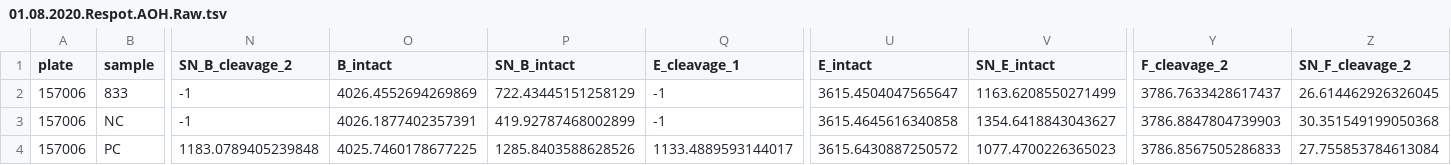
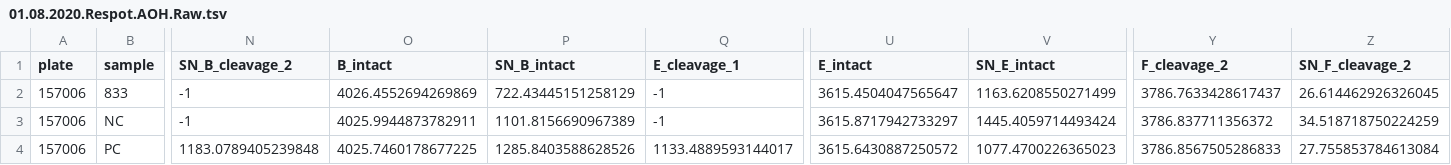
Before and after one commit to lskatz/endopep_peaks, a TSV file: t/expected/01.08.2020.Respot.AOH.Raw.tsv, drawn as a sheet; only a part is shown, gaps mark what is left out; the diff names each change by its address in the sheet, - before the commit and + after, or states it on an @@ line.

Commit message:
removing some randomness by sorting more for loops

```diff
--- a/t/expected/01.08.2020.Respot.AOH.Raw.tsv
+++ b/t/expected/01.08.2020.Respot.AOH.Raw.tsv
-O3 (B_intact): 4026.1877402357391
+O3 (B_intact): 4025.9944873782911
-P3 (SN_B_intact): 419.92787468002899
+P3 (SN_B_intact): 1101.8156690967389
-U3 (E_intact): 3615.4645616340858
+U3 (E_intact): 3615.8717942733297
-V3 (SN_E_intact): 1354.6418843043627
+V3 (SN_E_intact): 1445.4059714493424
-Y3 (F_cleavage_2): 3786.8847804739903
+Y3 (F_cleavage_2): 3786.837711356372
-Z3 (SN_F_cleavage_2): 30.351549199050368
+Z3 (SN_F_cleavage_2): 34.518718750224259
```
